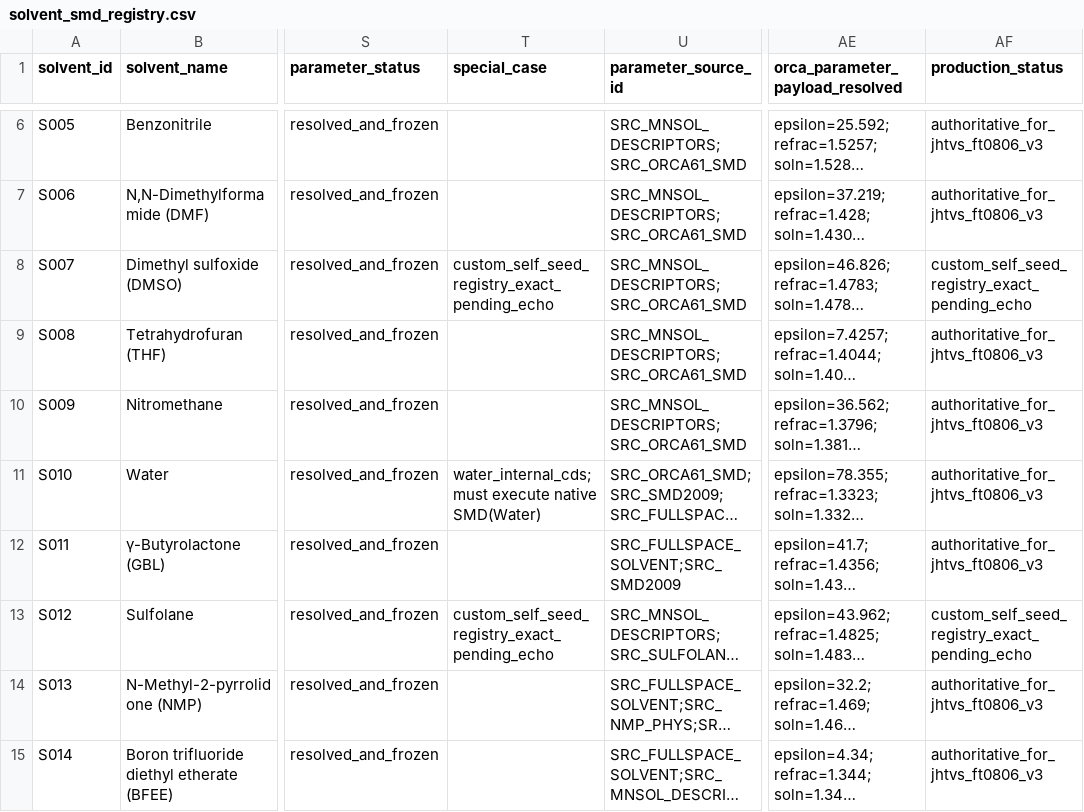
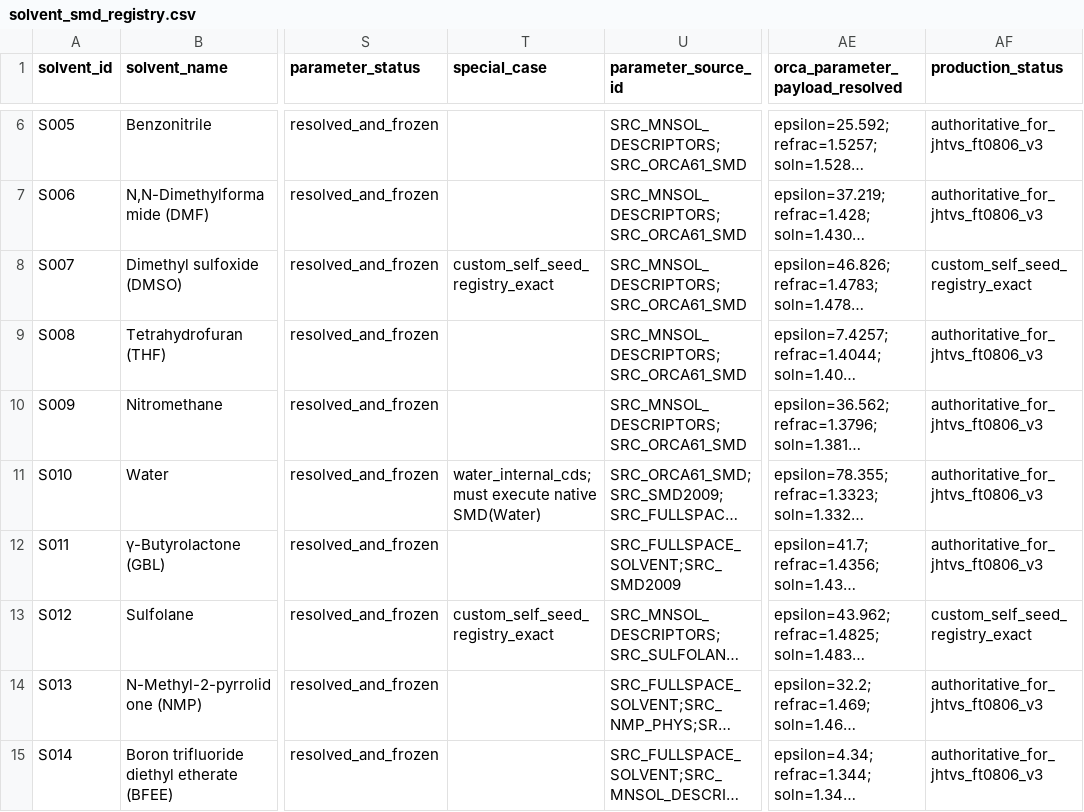
Before and after one commit to Caesiumatic/jhtvs_ft0806, a CSV file: spec/solvent_smd_registry.csv, drawn as a sheet; only a part is shown, gaps mark what is left out; long unchanged cells end in …; the diff names each change by its address in the sheet, - before the commit and + after, or states it on an @@ line.

Commit message:
Accept CUSTOM label for registry-exact SMD

```diff
--- a/spec/solvent_smd_registry.csv
+++ b/spec/solvent_smd_registry.csv
-T8 (special_case): custom_self_seed_registry_exact_pending_echo
+T8 (special_case): custom_self_seed_registry_exact
-AF8 (production_status): custom_self_seed_registry_exact_pending_echo
+AF8 (production_status): custom_self_seed_registry_exact
-T13 (special_case): custom_self_seed_registry_exact_pending_echo
+T13 (special_case): custom_self_seed_registry_exact
-AF13 (production_status): custom_self_seed_registry_exact_pending_echo
+AF13 (production_status): custom_self_seed_registry_exact
```
Also changed, not shown: spec/package_manifest.csv, 10 other files.
